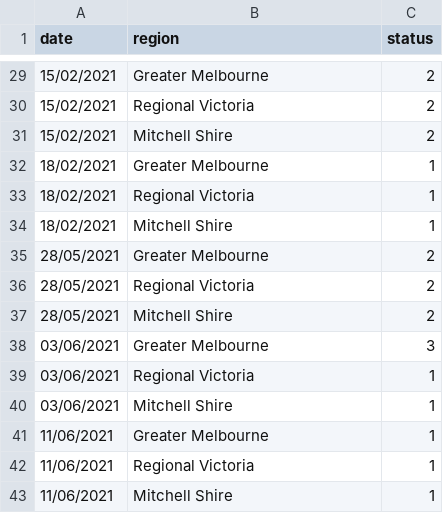
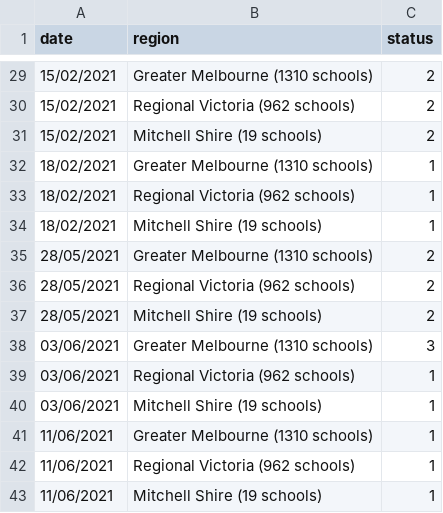
Before and after one commit to calebtriscari/misc, a CSV file: school-closures.csv, drawn as a sheet; only a part is shown, gaps mark what is left out; the diff covers the shown part only.

```diff
--- a/school-closures.csv
+++ b/school-closures.csv
@@ -29,15 +29,15 @@ date,region,status
-15/02/2021,Greater Melbourne,2
-15/02/2021,Regional Victoria,2
-15/02/2021,Mitchell Shire,2
-18/02/2021,Greater Melbourne,1
-18/02/2021,Regional Victoria,1
-18/02/2021,Mitchell Shire,1
-28/05/2021,Greater Melbourne,2
-28/05/2021,Regional Victoria,2
-28/05/2021,Mitchell Shire,2
-03/06/2021,Greater Melbourne,3
-03/06/2021,Regional Victoria,1
-03/06/2021,Mitchell Shire,1
-11/06/2021,Greater Melbourne,1
-11/06/2021,Regional Victoria,1
-11/06/2021,Mitchell Shire,1
+15/02/2021,Greater Melbourne (1310 schools),2
+15/02/2021,Regional Victoria (962 schools),2
+15/02/2021,Mitchell Shire (19 schools),2
+18/02/2021,Greater Melbourne (1310 schools),1
+18/02/2021,Regional Victoria (962 schools),1
+18/02/2021,Mitchell Shire (19 schools),1
+28/05/2021,Greater Melbourne (1310 schools),2
+28/05/2021,Regional Victoria (962 schools),2
+28/05/2021,Mitchell Shire (19 schools),2
+03/06/2021,Greater Melbourne (1310 schools),3
+03/06/2021,Regional Victoria (962 schools),1
+03/06/2021,Mitchell Shire (19 schools),1
+11/06/2021,Greater Melbourne (1310 schools),1
+11/06/2021,Regional Victoria (962 schools),1
+11/06/2021,Mitchell Shire (19 schools),1
```
Also changed, not shown: 27 edited cells elsewhere in this file.
